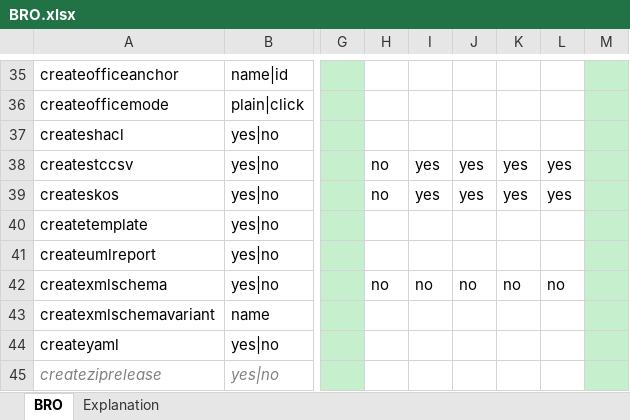
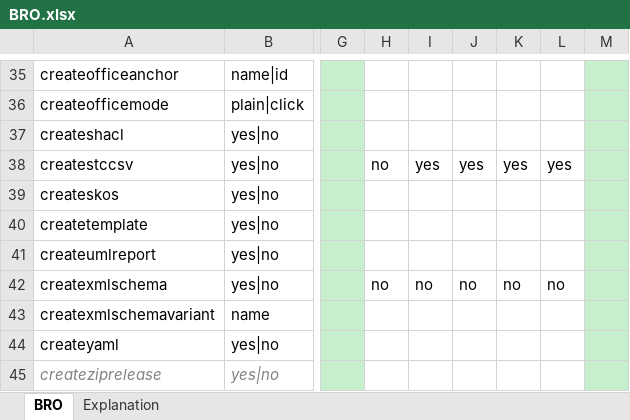
Before and after one commit to Imvertor/Imvertor-Maven, an Excel workbook: src/main/resources/input/BRO/props/BRO.xlsx, sheet BRO, drawn as a sheet; only a part is shown, gaps mark what is left out; values as stored, in another font and other column widths than the file's, no borders; the diff names each change by its address in the sheet, - before the commit and + after, or states it on an @@ line.

Commit message:
BRO: Default wordt geen SKOS gegenereerd

```diff
--- a/src/main/resources/input/BRO/props/BRO.xlsx (sheet BRO)
+++ b/src/main/resources/input/BRO/props/BRO.xlsx (sheet BRO)
-H39: no
+H39: (empty)
-I39: yes
+I39: (empty)
-J39: yes
+J39: (empty)
-K39: yes
+K39: (empty)
-L39: yes
+L39: (empty)
```
